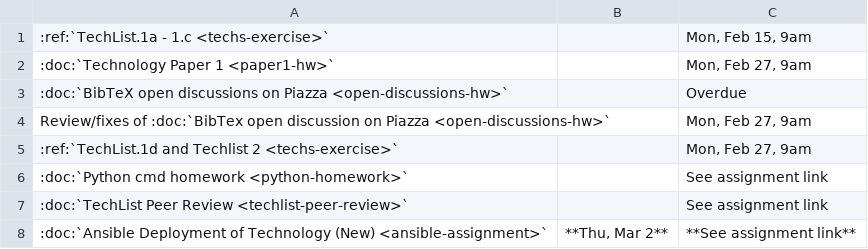
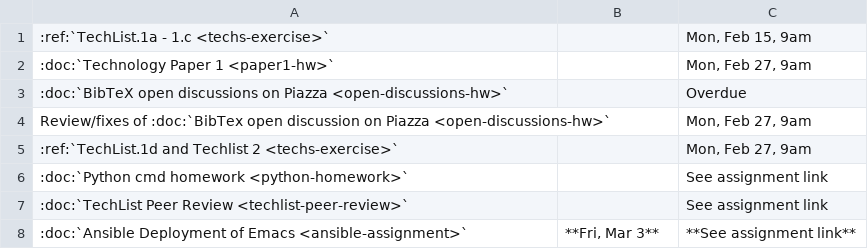
Before and after one commit to cloudmesh/classes, a CSV file: docs/source/i524/assignments.csv, drawn as a sheet.

Commit message:
chg: dev: clarifications and minor fixes to ansible assignment

```diff
--- a/docs/source/i524/assignments.csv
+++ b/docs/source/i524/assignments.csv
@@ -7,2 +7,2 @@ Review/fixes of :doc:`BibTex open discussion on Piazza <open-discussions-hw>`,""
 :doc:`TechList Peer Review <techlist-peer-review>`,"",See assignment link
-:doc:`Ansible Deployment of Technology (New) <ansible-assignment>`,"**Thu, Mar 2**",**See assignment link**
+:doc:`Ansible Deployment of Emacs <ansible-assignment>`,"**Fri, Mar 3**",**See assignment link**
```
Also changed, not shown: 2 other files.
